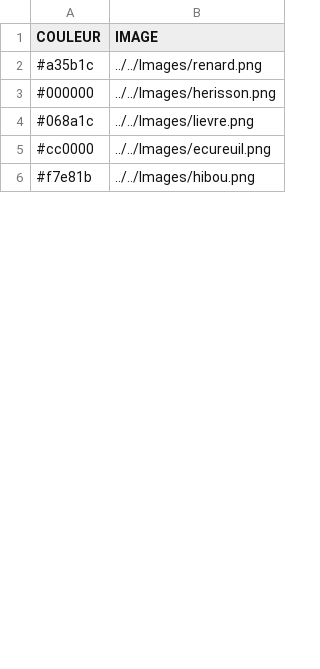
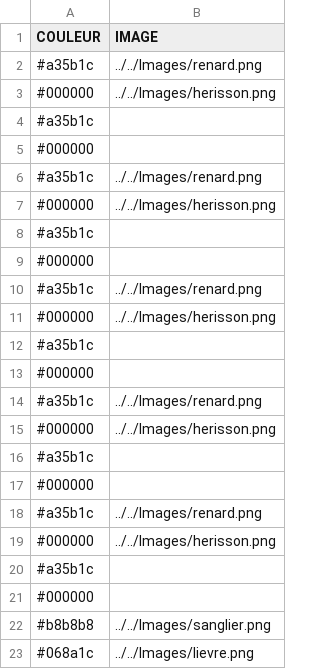
Before and after one commit to edupont-romano/TonerrePanique, a CSV file: Materiel/tuiles/tuileJoueur.csv, drawn as a sheet; only a part is shown; the shorter side is filled out with more unchanged rows; the diff covers the shown part only.

```diff
--- a/Materiel/tuiles/tuileJoueur.csv
+++ b/Materiel/tuiles/tuileJoueur.csv
@@ -3,2 +3,21 @@ COULEUR;IMAGE
 #000000;../../Images/herisson.png
+#a35b1c
+#000000;
+#a35b1c;../../Images/renard.png
+#000000;../../Images/herisson.png
+#a35b1c
+#000000;
+#a35b1c;../../Images/renard.png
+#000000;../../Images/herisson.png
+#a35b1c
+#000000;
+#a35b1c;../../Images/renard.png
+#000000;../../Images/herisson.png
+#a35b1c
+#000000;
+#a35b1c;../../Images/renard.png
+#000000;../../Images/herisson.png
+#a35b1c
+#000000;
+#b8b8b8;../../Images/sanglier.png
 #068a1c;../../Images/lievre.png
```
Also changed, not shown: 36 added rows elsewhere in this file, 5 other files.
